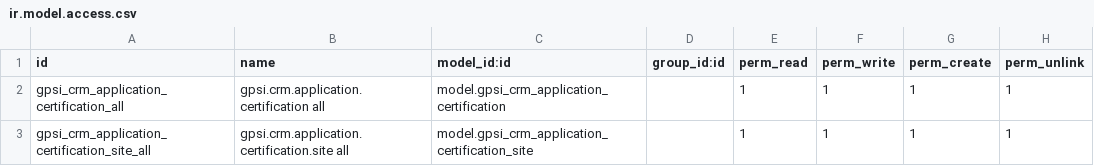
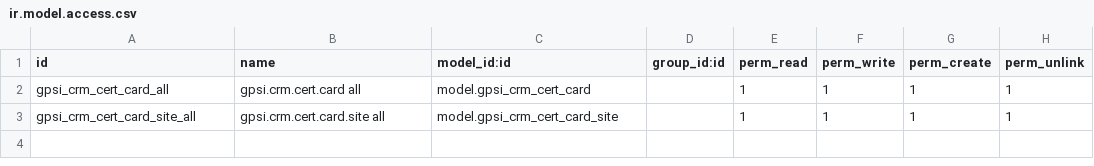
Before and after one commit to gatovar/gpsi-erp, a CSV file: src/gpsi_crm/security/ir.model.access.csv, drawn as a sheet.

```diff
--- a/src/gpsi_crm/security/ir.model.access.csv
+++ b/src/gpsi_crm/security/ir.model.access.csv
@@ -1,3 +1,3 @@
 id,name,model_id:id,group_id:id,perm_read,perm_write,perm_create,perm_unlink
-gpsi_crm_application_certification_all,gpsi.crm.application.certification all,model.gpsi_crm_application_certification,,1,1,1,1
-gpsi_crm_application_certification_site_all,gpsi.crm.application.certification.site all,model.gpsi_crm_application_certification_site,,1,1,1,1
+gpsi_crm_cert_card_all,gpsi.crm.cert.card all,model.gpsi_crm_cert_card,,1,1,1,1
+gpsi_crm_cert_card_site_all,gpsi.crm.cert.card.site all,model.gpsi_crm_cert_card_site,,1,1,1,1
```
Also changed, not shown: 15 other files.
